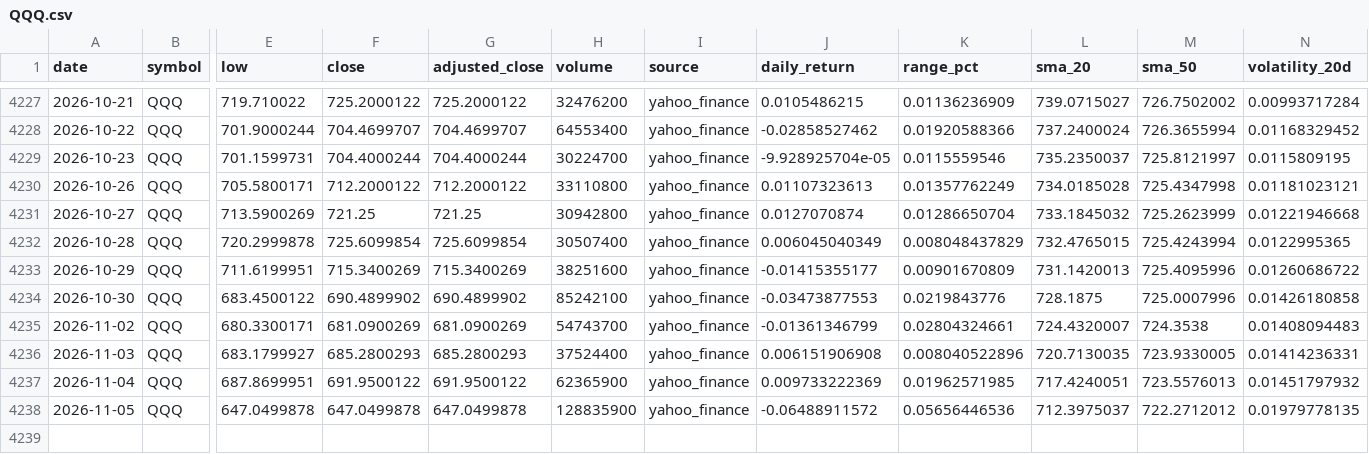
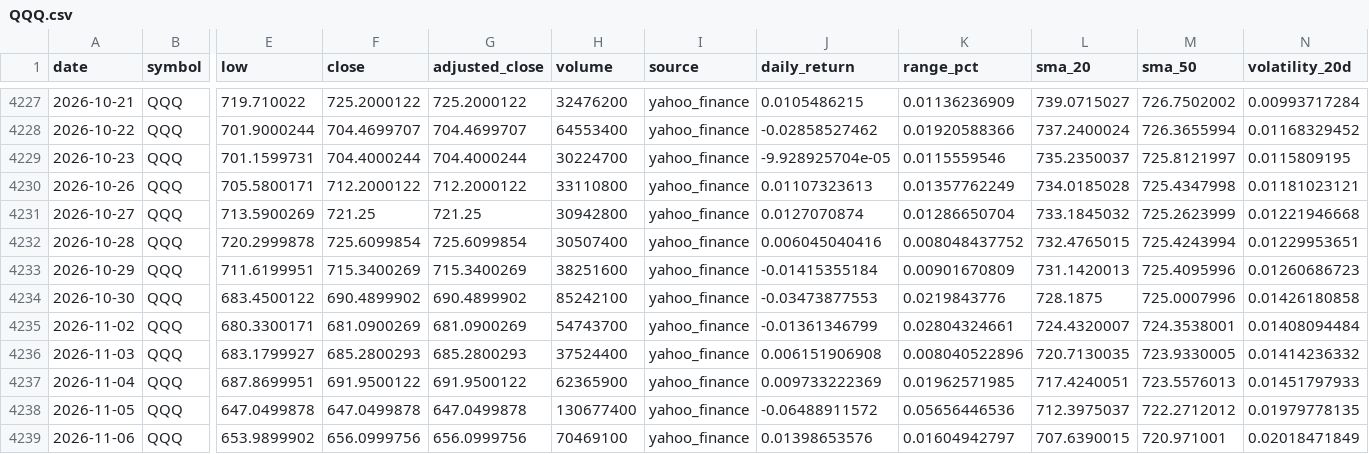
Before and after one commit to abi1010-git/predicting-stock-market-personal-project, a CSV file: data/QQQ.csv, drawn as a sheet; only a part is shown, gaps mark what is left out; rows hold the shown columns only; the diff names each change by its address in the sheet, - before the commit and + after, or states it on an @@ line.

```diff
--- a/data/QQQ.csv
+++ b/data/QQQ.csv
-J4232 (daily_return): 0.006045040349
+J4232 (daily_return): 0.006045040416
-K4232 (range_pct): 0.008048437829
+K4232 (range_pct): 0.008048437752
-N4232 (volatility_20d): 0.0122995365
+N4232 (volatility_20d): 0.01229953651
-J4233 (daily_return): -0.01415355177
+J4233 (daily_return): -0.01415355184
-N4233 (volatility_20d): 0.01260686722
+N4233 (volatility_20d): 0.01260686723
-M4235 (sma_50): 724.3538
+M4235 (sma_50): 724.3538001
-N4235 (volatility_20d): 0.01408094483
+N4235 (volatility_20d): 0.01408094484
-N4236 (volatility_20d): 0.01414236331
+N4236 (volatility_20d): 0.01414236332
-N4237 (volatility_20d): 0.01451797932
+N4237 (volatility_20d): 0.01451797933
-H4238 (volume): 128835900
+H4238 (volume): 130677400
+row 4239: 2026-11-06 | QQQ | 653.9899902 | 656.0999756 | 656.0999756 | 70469100 | yahoo_finance | 0.01398653576 | 0.01604942797 | 707.6390015 | 720.971001 | 0.02018471849
```
Also changed, not shown: data/AAPL.csv, data/IWM.csv, 3 other files.
